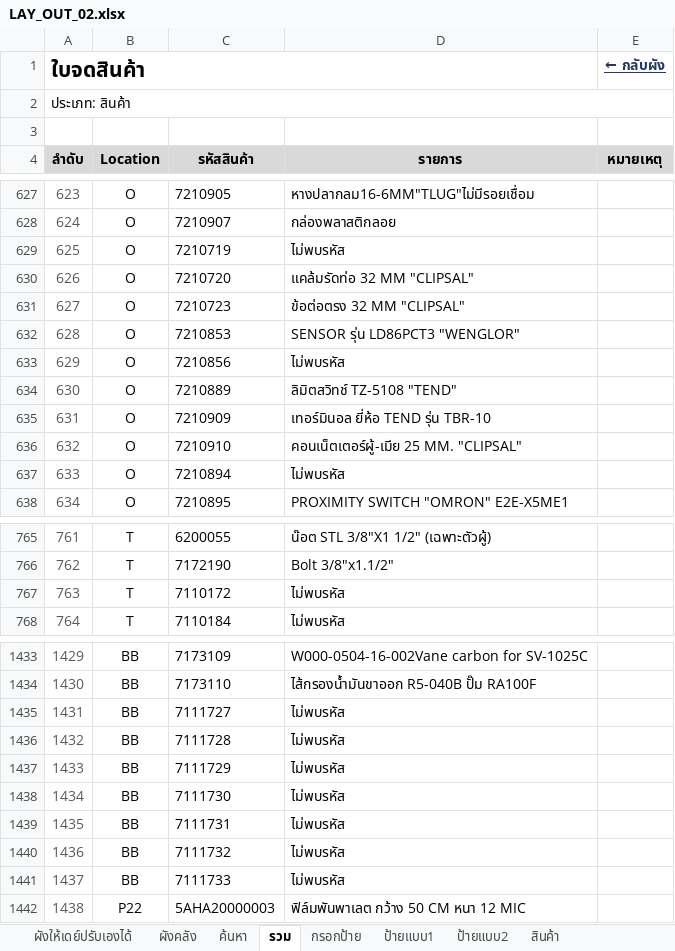
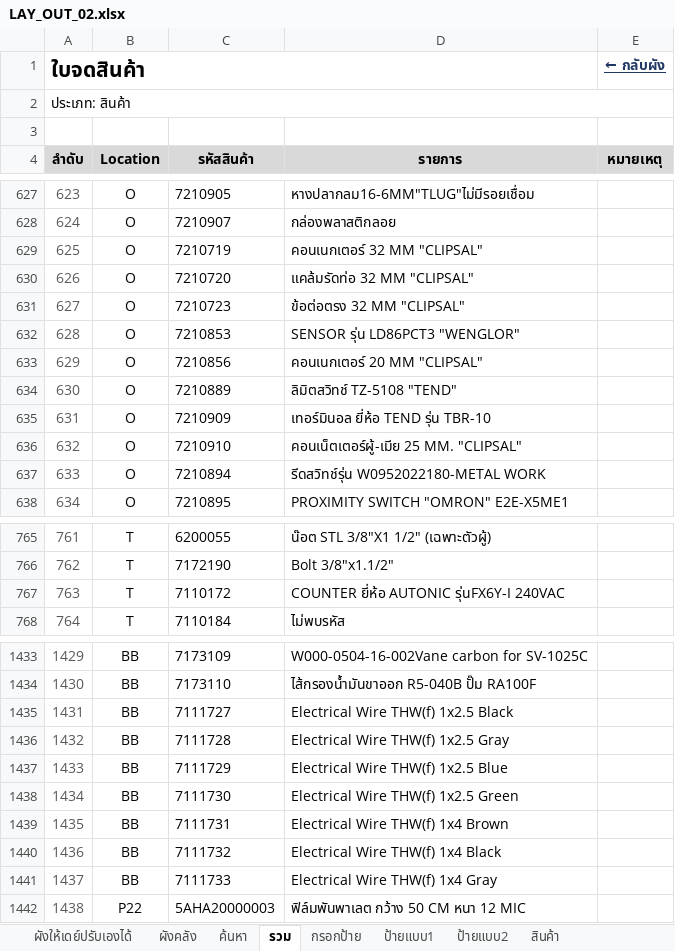
Before and after one commit to warawootkhatsongkram-lang/Layout-itail, an Excel workbook: LAY_OUT_02.xlsx, sheet รวม, drawn as a sheet; only a part is shown, gaps mark what is left out; values as stored, in another font and other column widths than the file's, no borders; conditional formats not drawn; the diff names each change by its address in the sheet, - before the commit and + after, or states it on an @@ line.

```diff
--- a/LAY_OUT_02.xlsx (sheet รวม)
+++ b/LAY_OUT_02.xlsx (sheet รวม)
-D629 (รายการ): ไม่พบรหัส
+D629 (รายการ): คอนเนกเตอร์ 32 MM "CLIPSAL"
-D633 (รายการ): ไม่พบรหัส
+D633 (รายการ): คอนเนกเตอร์ 20 MM "CLIPSAL"
-D637 (รายการ): ไม่พบรหัส
+D637 (รายการ): รีดสวิทช์รุ่น W0952022180-METAL WORK
-D767 (รายการ): ไม่พบรหัส
+D767 (รายการ): COUNTER ยี่ห้อ AUTONIC รุ่นFX6Y-I 240VAC
-D1435 (รายการ): ไม่พบรหัส
+D1435 (รายการ): Electrical Wire THW(f) 1x2.5 Black
-D1436 (รายการ): ไม่พบรหัส
+D1436 (รายการ): Electrical Wire THW(f) 1x2.5 Gray
-D1437 (รายการ): ไม่พบรหัส
+D1437 (รายการ): Electrical Wire THW(f) 1x2.5 Blue
-D1438 (รายการ): ไม่พบรหัส
+D1438 (รายการ): Electrical Wire THW(f) 1x2.5 Green
-D1439 (รายการ): ไม่พบรหัส
+D1439 (รายการ): Electrical Wire THW(f) 1x4 Brown
-D1440 (รายการ): ไม่พบรหัส
+D1440 (รายการ): Electrical Wire THW(f) 1x4 Black
-D1441 (รายการ): ไม่พบรหัส
+D1441 (รายการ): Electrical Wire THW(f) 1x4 Gray
```
Also changed, not shown: sheet สินค้า, sheet ป้ายแบบ2, sheet ป้ายแบบ1, sheet กรอกป้าย, hidden cells, 2 other files.
